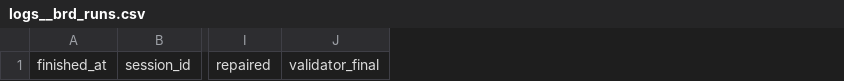
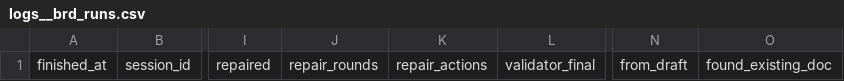
Before and after one commit to olegboost/itmo-course-project, a CSV file: sheets-templates/logs__brd_runs.csv, drawn as a sheet; only a part is shown, gaps mark what is left out; the diff names each change by its address in the sheet, - before the commit and + after, or states it on an @@ line.

```diff
--- a/sheets-templates/logs__brd_runs.csv
+++ b/sheets-templates/logs__brd_runs.csv
+column J, row 1: repair_rounds
+column K, row 1: repair_actions
+column N, row 1: from_draft
+column O, row 1: found_existing_doc
```
Also changed, not shown: 16 other files.
